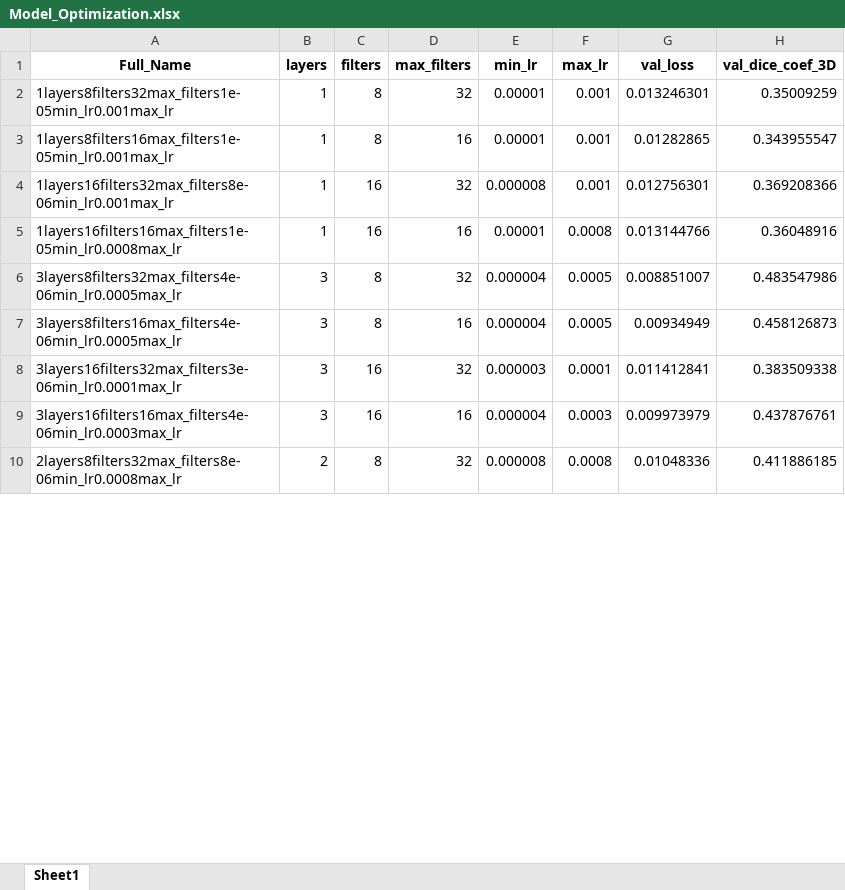
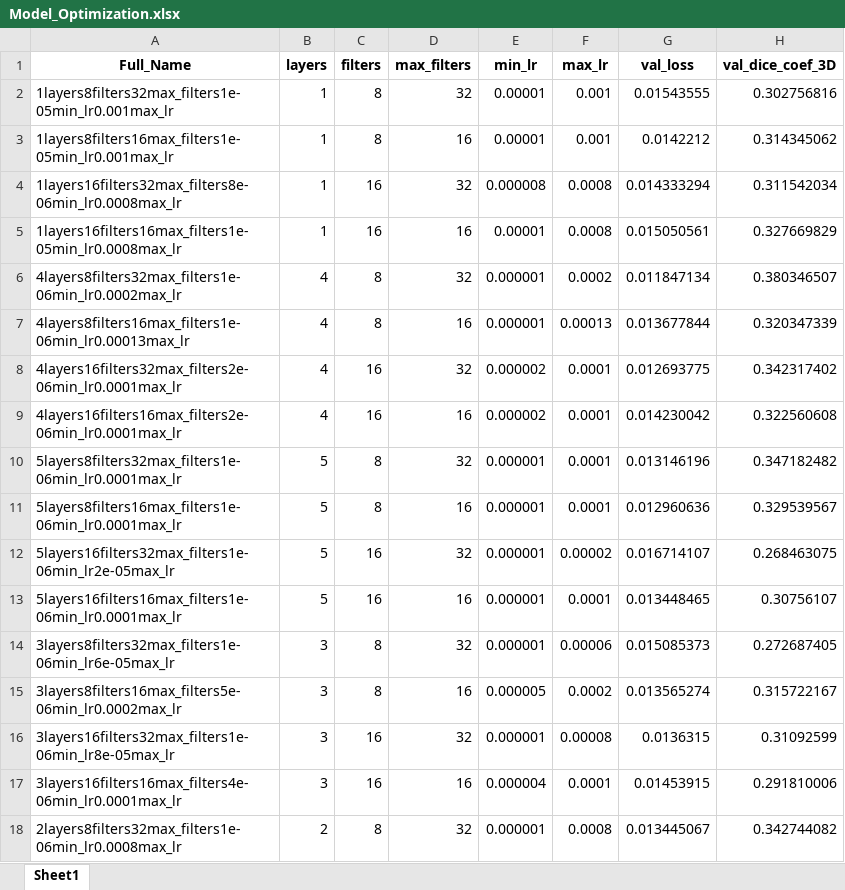
Before and after one commit to brianmanderson/Liver_Disease_Ablation_Segmentation, an Excel workbook: Deep_Learning/Model_Optimization.xlsx, sheet Sheet1, drawn as a sheet; only a part is shown; values as stored, in another font and other column widths than the file's, no borders; removed rows and columns are numbered as before the commit, all else as after; the diff covers the shown part only; the diff names each change by its address in the sheet, - before the commit and + after, or states it on an @@ line.

Commit message:
found best loss to be 4 layers, 8 filters, 32 max. Running with different step_size factors for a factor of 10 epochs + 1

```diff
--- a/Deep_Learning/Model_Optimization.xlsx (sheet Sheet1)
+++ b/Deep_Learning/Model_Optimization.xlsx (sheet Sheet1)
-G2 (val_loss): 0.013246301
+G2 (val_loss): 0.01543555
-H2 (val_dice_coef_3D): 0.35009259
+H2 (val_dice_coef_3D): 0.302756816
-G3 (val_loss): 0.01282865
+G3 (val_loss): 0.0142212
-H3 (val_dice_coef_3D): 0.343955547
+H3 (val_dice_coef_3D): 0.314345062
-A4 (Full_Name): 1layers16filters32max_filters8e-06min_lr0.001max_lr
+A4 (Full_Name): 1layers16filters32max_filters8e-06min_lr0.0008max_lr
-F4 (max_lr): 0.001
+F4 (max_lr): 0.0008
-G4 (val_loss): 0.012756301
+G4 (val_loss): 0.014333294
-H4 (val_dice_coef_3D): 0.369208366
+H4 (val_dice_coef_3D): 0.311542034
-G5 (val_loss): 0.013144766
+G5 (val_loss): 0.015050561
-H5 (val_dice_coef_3D): 0.36048916
+H5 (val_dice_coef_3D): 0.327669829
-row 6: 3layers8filters32max_filters4e-06min_lr0.0005max_lr | 3 | 8 | 32 | 0.000004 | 0.0005 | 0.008851007 | 0.483547986
-row 7: 3layers8filters16max_filters4e-06min_lr0.0005max_lr | 3 | 8 | 16 | 0.000004 | 0.0005 | 0.00934949 | 0.458126873
-row 8: 3layers16filters32max_filters3e-06min_lr0.0001max_lr | 3 | 16 | 32 | 0.000003 | 0.0001 | 0.011412841 | 0.383509338
+row 6: 4layers8filters32max_filters1e-06min_lr0.0002max_lr | 4 | 8 | 32 | 0.000001 | 0.0002 | 0.011847134 | 0.380346507
+row 7: 4layers8filters16max_filters1e-06min_lr0.00013max_lr | 4 | 8 | 16 | 0.000001 | 0.00013 | 0.013677844 | 0.320347339
+row 8: 4layers16filters32max_filters2e-06min_lr0.0001max_lr | 4 | 16 | 32 | 0.000002 | 0.0001 | 0.012693775 | 0.342317402
+row 9: 4layers16filters16max_filters2e-06min_lr0.0001max_lr | 4 | 16 | 16 | 0.000002 | 0.0001 | 0.014230042 | 0.322560608
+row 10: 5layers8filters32max_filters1e-06min_lr0.0001max_lr | 5 | 8 | 32 | 0.000001 | 0.0001 | 0.013146196 | 0.347182482
+row 11: 5layers8filters16max_filters1e-06min_lr0.0001max_lr | 5 | 8 | 16 | 0.000001 | 0.0001 | 0.012960636 | 0.329539567
+row 12: 5layers16filters32max_filters1e-06min_lr2e-05max_lr | 5 | 16 | 32 | 0.000001 | 0.00002 | 0.016714107 | 0.268463075
+row 13: 5layers16filters16max_filters1e-06min_lr0.0001max_lr | 5 | 16 | 16 | 0.000001 | 0.0001 | 0.013448465 | 0.30756107
+row 14: 3layers8filters32max_filters1e-06min_lr6e-05max_lr | 3 | 8 | 32 | 0.000001 | 0.00006 | 0.015085373 | 0.272687405
+row 15: 3layers8filters16max_filters5e-06min_lr0.0002max_lr | 3 | 8 | 16 | 0.000005 | 0.0002 | 0.013565274 | 0.315722167
+row 16: 3layers16filters32max_filters1e-06min_lr8e-05max_lr | 3 | 16 | 32 | 0.000001 | 0.00008 | 0.0136315 | 0.31092599
-A17 (Full_Name): 3layers16filters16max_filters4e-06min_lr0.0003max_lr
+A17 (Full_Name): 3layers16filters16max_filters4e-06min_lr0.0001max_lr
-F17 (max_lr): 0.0003
+F17 (max_lr): 0.0001
-G17 (val_loss): 0.009973979
+G17 (val_loss): 0.01453915
-H17 (val_dice_coef_3D): 0.437876761
+H17 (val_dice_coef_3D): 0.291810006
-A18 (Full_Name): 2layers8filters32max_filters8e-06min_lr0.0008max_lr
+A18 (Full_Name): 2layers8filters32max_filters1e-06min_lr0.0008max_lr
-E18 (min_lr): 0.000008
+E18 (min_lr): 0.000001
-G18 (val_loss): 0.01048336
+G18 (val_loss): 0.013445067
-H18 (val_dice_coef_3D): 0.411886185
+H18 (val_dice_coef_3D): 0.342744082
```
Also changed, not shown: 12 edited cells elsewhere in this sheet, 3 other files.
